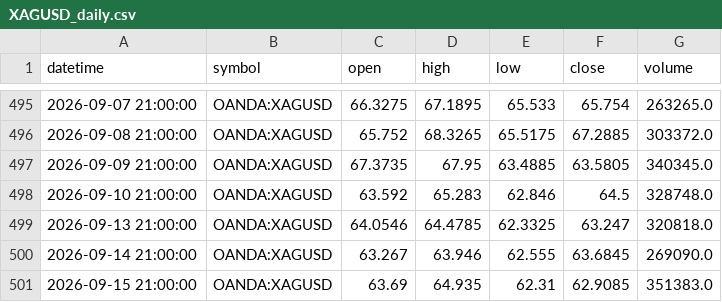
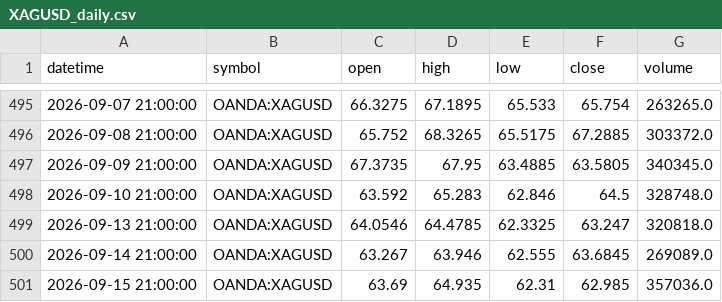
Before and after one commit to ashfaaqmohamed/usdxau, a CSV file: data/XAGUSD_daily.csv, drawn as a sheet; only a part is shown, gaps mark what is left out.

```diff
--- a/data/XAGUSD_daily.csv
+++ b/data/XAGUSD_daily.csv
@@ -499,3 +499,3 @@ datetime,symbol,open,high,low,close,volume
 2026-09-13 21:00:00,OANDA:XAGUSD,64.0546,64.4785,62.3325,63.247,320818.0
-2026-09-14 21:00:00,OANDA:XAGUSD,63.267,63.946,62.555,63.6845,269090.0
-2026-09-15 21:00:00,OANDA:XAGUSD,63.69,64.935,62.31,62.9085,351383.0
+2026-09-14 21:00:00,OANDA:XAGUSD,63.267,63.946,62.555,63.6845,269089.0
+2026-09-15 21:00:00,OANDA:XAGUSD,63.69,64.935,62.31,62.985,357036.0
```
Also changed, not shown: data/XAGUSD_4h.csv, data/XAGUSD_monthly.csv, 7 other files.
